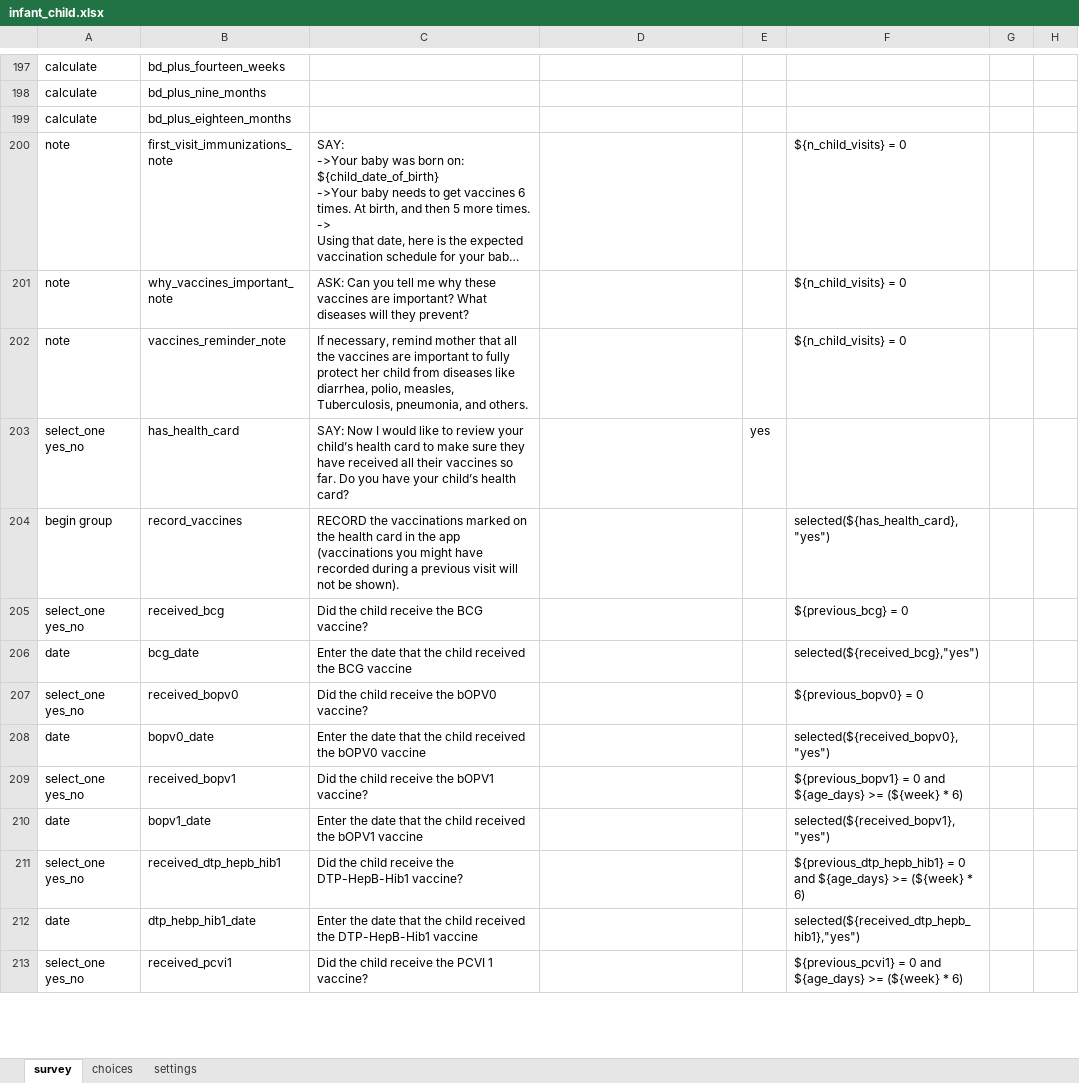
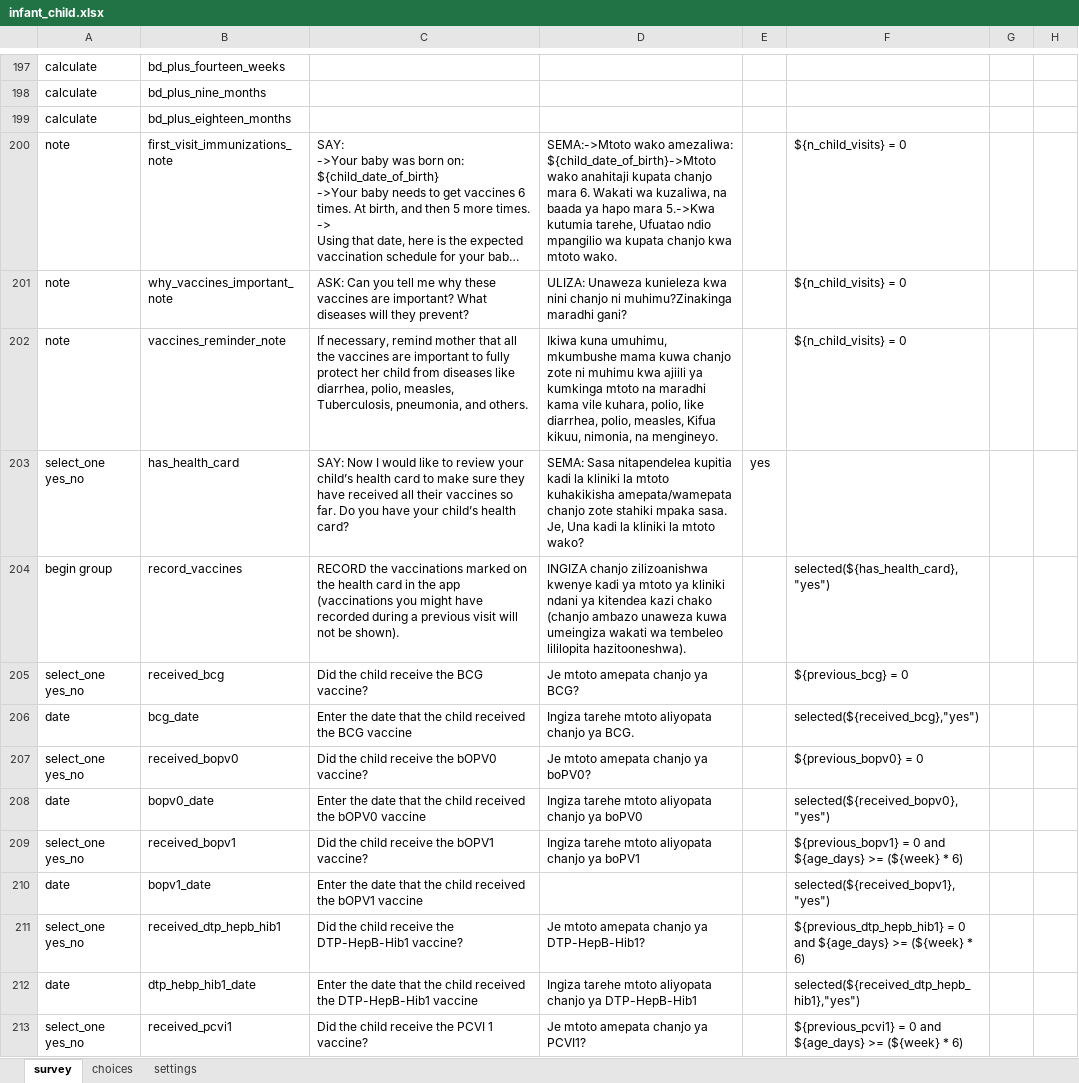
Before and after one commit to sookwalinga/cht-core, an Excel workbook: forms/app/infant_child.xlsx, sheet survey, drawn as a sheet; only a part is shown, gaps mark what is left out; long unchanged cells end in …; values as stored, in another font and other column widths than the file's, no borders; charts and pictures not drawn; the diff covers the shown part only; the diff names each change by its address in the sheet, - before the commit and + after, or states it on an @@ line.

Commit message:
Infant child form translations (#5)
Adding draft infant_child form Kiswahili translations

```diff
--- a/forms/app/infant_child.xlsx (sheet survey)
+++ b/forms/app/infant_child.xlsx (sheet survey)
-D200: (empty)
+D200: SEMA:->Mtoto wako amezaliwa: ${child_date_of_birth}->Mtoto wako anahitaji kupata chanjo mara 6. Wakati wa kuzaliwa, na baada ya hapo mara 5.->Kwa kutumia tarehe, Ufuatao ndio mpangilio wa kupata chanjo kwa mtoto wako.
-D201: (empty)
+D201: ULIZA: Unaweza kunieleza kwa nini chanjo ni muhimu?Zinakinga maradhi gani?
-D202: (empty)
+D202: Ikiwa kuna umuhimu, mkumbushe mama kuwa chanjo zote ni muhimu kwa ajiili ya kumkinga mtoto na maradhi kama vile kuhara, polio, like diarrhea, polio, measles, Kifua kikuu, nimonia, na mengineyo.
-D203: (empty)
+D203: SEMA: Sasa nitapendelea kupitia kadi la kliniki la mtoto kuhakikisha amepata/wamepata chanjo zote stahiki mpaka sasa. Je, Una kadi la kliniki la mtoto wako?
-D204: (empty)
+D204: INGIZA chanjo zilizoanishwa kwenye kadi ya mtoto ya kliniki ndani ya kitendea kazi chako (chanjo ambazo unaweza kuwa umeingiza wakati wa tembeleo lililopita hazitooneshwa).
-D205: (empty)
+D205: Je mtoto amepata chanjo ya BCG?
-D206: (empty)
+D206: Ingiza tarehe mtoto aliyopata chanjo ya BCG.
-D207: (empty)
+D207: Je mtoto amepata chanjo ya boPV0?
-D208: (empty)
+D208: Ingiza tarehe mtoto aliyopata chanjo ya boPV0
-D209: (empty)
+D209: Ingiza tarehe mtoto aliyopata chanjo ya boPV1
-D211: (empty)
+D211: Je mtoto amepata chanjo ya DTP-HepB-Hib1?
-D212: (empty)
+D212: Ingiza tarehe mtoto aliyopata chanjo ya DTP-HepB-Hib1
-D213: (empty)
+D213: Je mtoto amepata chanjo ya PCVI1?
```
Also changed, not shown: 246 edited cells and cell formats elsewhere in this sheet, sheet choices, 1 other file.
